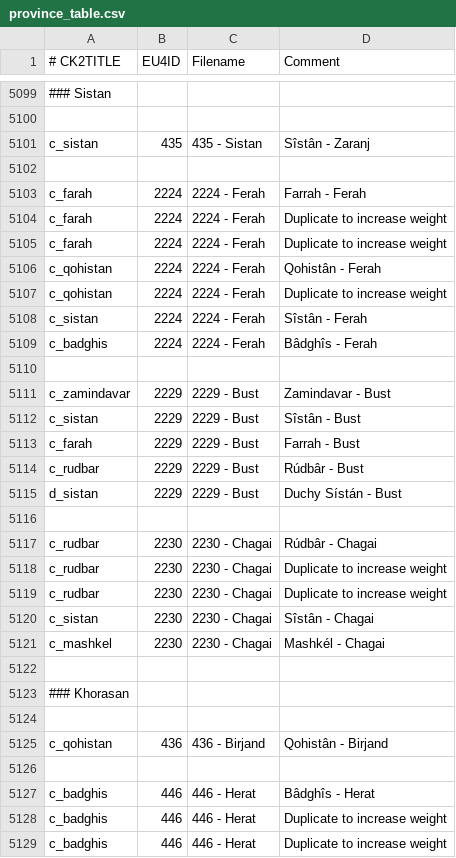
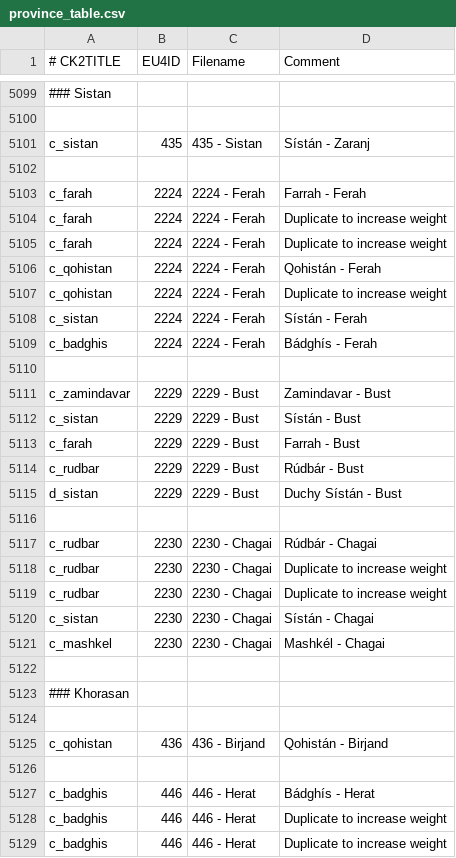
Before and after one commit to TheMarmottin/Converter, a CSV file: Converter/eu4_converter/province_table.csv, drawn as a sheet; only a part is shown, gaps mark what is left out; the diff covers the shown part only; the diff names each change by its address in the sheet, - before the commit and + after, or states it on an @@ line.

```diff
--- a/Converter/eu4_converter/province_table.csv
+++ b/Converter/eu4_converter/province_table.csv
-D5101 (Comment): Sîstân - Zaranj
+D5101 (Comment): Sístán - Zaranj
-D5106 (Comment): Qohistân - Ferah
+D5106 (Comment): Qohistán - Ferah
-D5108 (Comment): Sîstân - Ferah
+D5108 (Comment): Sístán - Ferah
-D5109 (Comment): Bâdghîs - Ferah
+D5109 (Comment): Bádghís - Ferah
-D5112 (Comment): Sîstân - Bust
+D5112 (Comment): Sístán - Bust
-D5114 (Comment): Rúdbâr - Bust
+D5114 (Comment): Rúdbár - Bust
-D5117 (Comment): Rúdbâr - Chagai
+D5117 (Comment): Rúdbár - Chagai
-D5120 (Comment): Sîstân - Chagai
+D5120 (Comment): Sístán - Chagai
-D5125 (Comment): Qohistân - Birjand
+D5125 (Comment): Qohistán - Birjand
-D5127 (Comment): Bâdghîs - Herat
+D5127 (Comment): Bádghís - Herat
```
Also changed, not shown: 108 edited cells elsewhere in this file, 1 other file.
